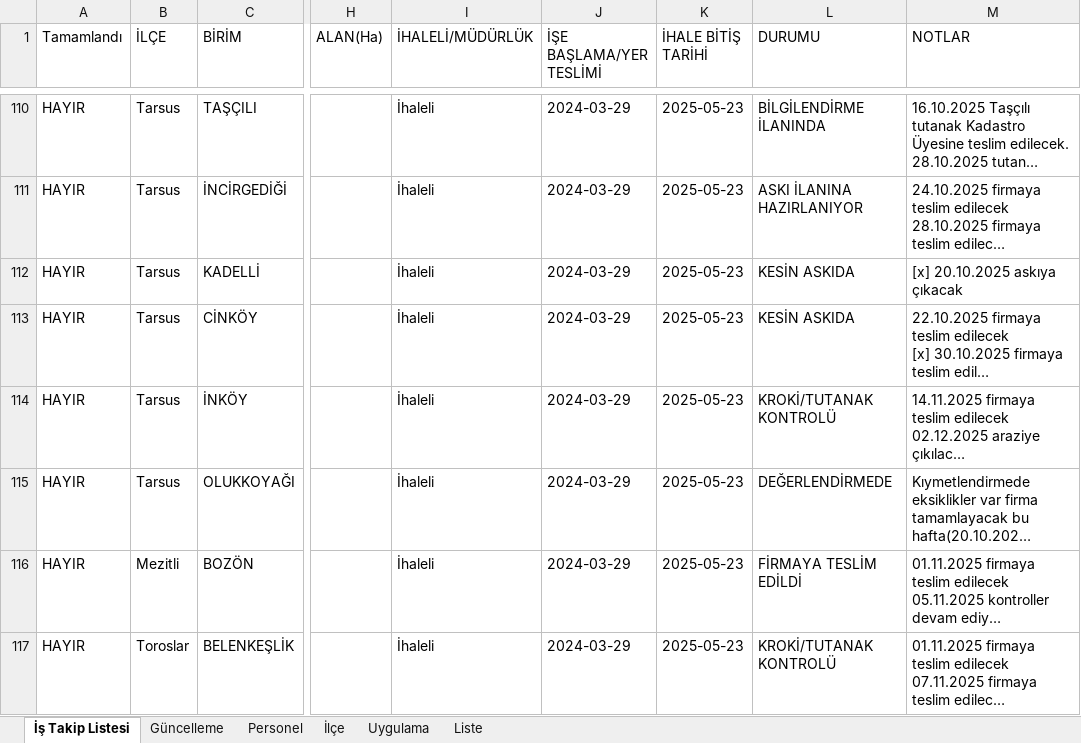
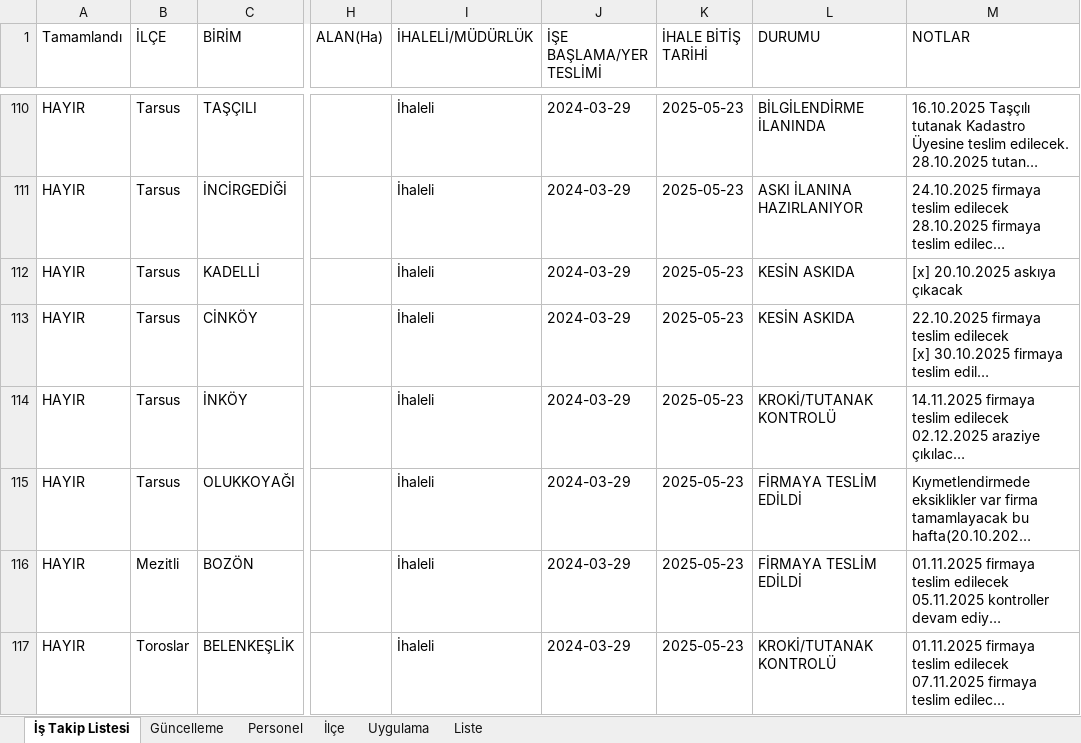
Before and after one commit to gokhangeo/ihale, an Excel workbook: istakip.xlsx, sheet İş Takip Listesi, drawn as a sheet; only a part is shown, gaps mark what is left out; long unchanged cells end in …; values as stored, in another font and other column widths than the file's, no borders; the diff names each change by its address in the sheet, - before the commit and + after, or states it on an @@ line.

Commit message:
İş Takip Güncellemesi - 4.02.2026 15:11:19

```diff
--- a/istakip.xlsx (sheet İş Takip Listesi)
+++ b/istakip.xlsx (sheet İş Takip Listesi)
-L115 (DURUMU): DEĞERLENDİRMEDE
+L115 (DURUMU): FİRMAYA TESLİM EDİLDİ
```
